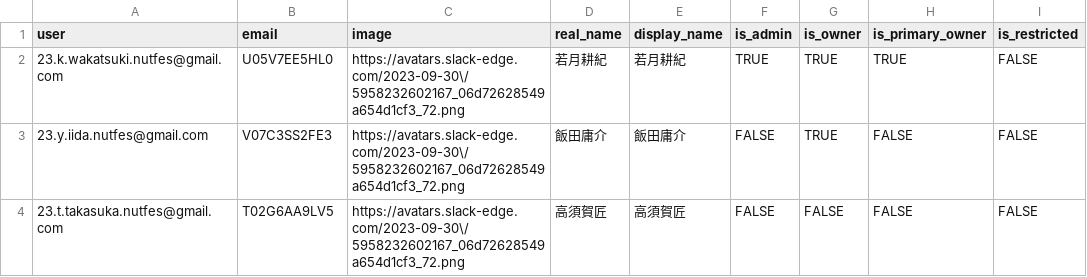
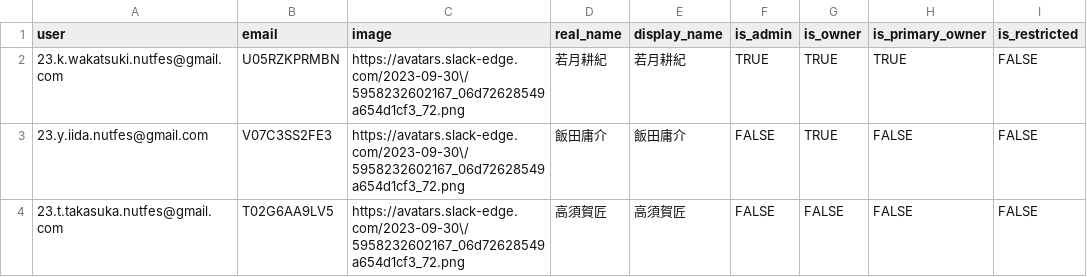
Before and after one commit to TMLlaboratory/slack-message-finder, a CSV file: backend/db/seeds/user.csv, drawn as a sheet; only a part is shown; the diff names each change by its address in the sheet, - before the commit and + after, or states it on an @@ line.

```diff
--- a/backend/db/seeds/user.csv
+++ b/backend/db/seeds/user.csv
-B2 (email): U05V7EE5HL0
+B2 (email): U05RZKPRMBN
```
Also changed, not shown: backend/db/seeds/element.csv, backend/db/seeds/image.csv, 11 other files.
